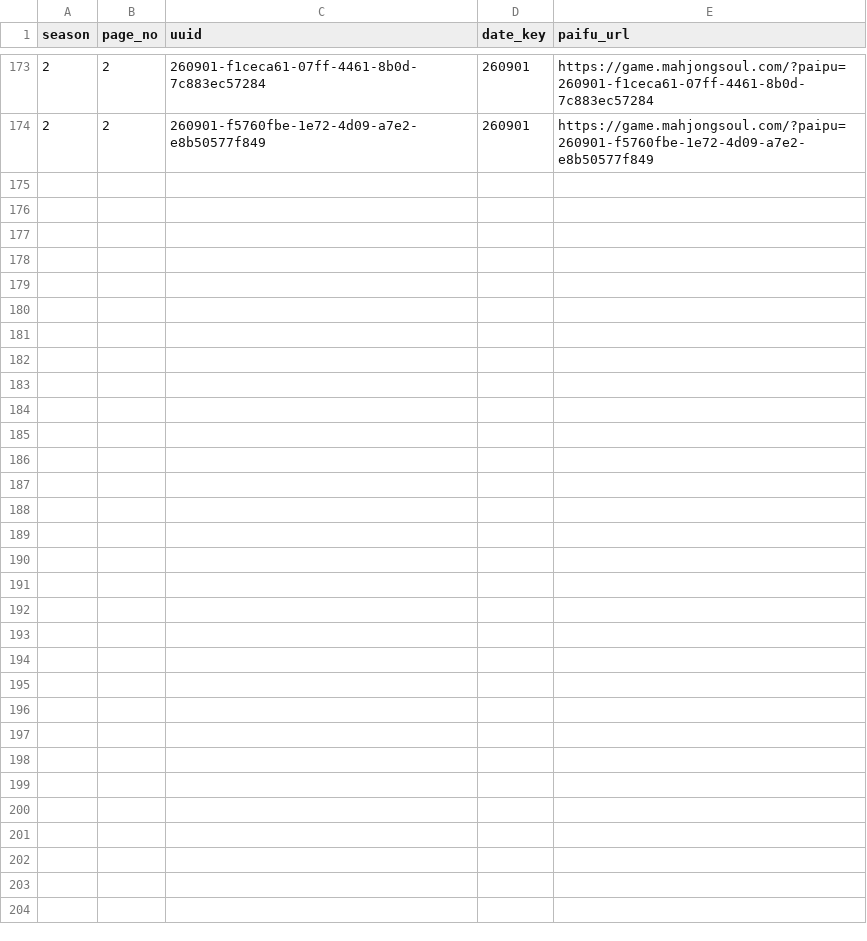
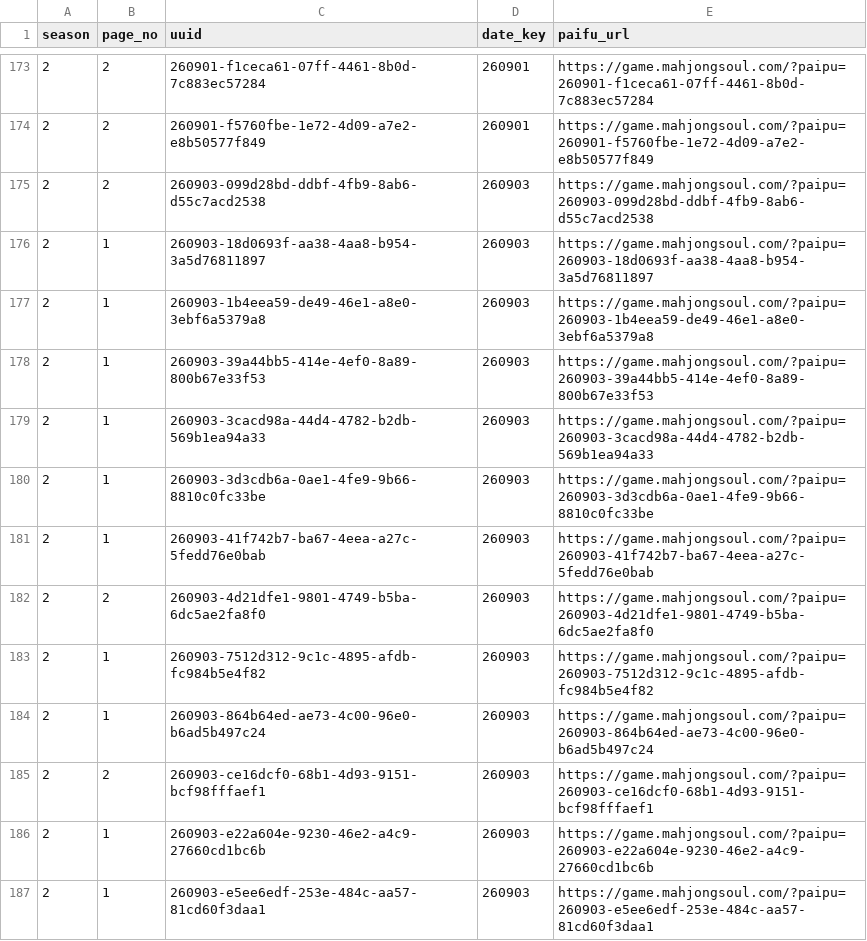
Before and after one commit to saint-chinu/majsoul-league, a CSV file: data/new/admin_paifu_ids.csv, drawn as a sheet; only a part is shown, gaps mark what is left out; the diff names each change by its address in the sheet, - before the commit and + after, or states it on an @@ line.

```diff
--- a/data/new/admin_paifu_ids.csv
+++ b/data/new/admin_paifu_ids.csv
+row 175: 2 | 2 | 260903-099d28bd-ddbf-4fb9-8ab6-d55c7acd2538 | 260903 | https://game.mahjongsoul.com/?paipu=260903-099d28bd-ddbf-4fb9-8ab6-d55c7acd2538
+row 176: 2 | 1 | 260903-18d0693f-aa38-4aa8-b954-3a5d76811897 | 260903 | https://game.mahjongsoul.com/?paipu=260903-18d0693f-aa38-4aa8-b954-3a5d76811897
+row 177: 2 | 1 | 260903-1b4eea59-de49-46e1-a8e0-3ebf6a5379a8 | 260903 | https://game.mahjongsoul.com/?paipu=260903-1b4eea59-de49-46e1-a8e0-3ebf6a5379a8
+row 178: 2 | 1 | 260903-39a44bb5-414e-4ef0-8a89-800b67e33f53 | 260903 | https://game.mahjongsoul.com/?paipu=260903-39a44bb5-414e-4ef0-8a89-800b67e33f53
+row 179: 2 | 1 | 260903-3cacd98a-44d4-4782-b2db-569b1ea94a33 | 260903 | https://game.mahjongsoul.com/?paipu=260903-3cacd98a-44d4-4782-b2db-569b1ea94a33
+row 180: 2 | 1 | 260903-3d3cdb6a-0ae1-4fe9-9b66-8810c0fc33be | 260903 | https://game.mahjongsoul.com/?paipu=260903-3d3cdb6a-0ae1-4fe9-9b66-8810c0fc33be
+row 181: 2 | 1 | 260903-41f742b7-ba67-4eea-a27c-5fedd76e0bab | 260903 | https://game.mahjongsoul.com/?paipu=260903-41f742b7-ba67-4eea-a27c-5fedd76e0bab
+row 182: 2 | 2 | 260903-4d21dfe1-9801-4749-b5ba-6dc5ae2fa8f0 | 260903 | https://game.mahjongsoul.com/?paipu=260903-4d21dfe1-9801-4749-b5ba-6dc5ae2fa8f0
+row 183: 2 | 1 | 260903-7512d312-9c1c-4895-afdb-fc984b5e4f82 | 260903 | https://game.mahjongsoul.com/?paipu=260903-7512d312-9c1c-4895-afdb-fc984b5e4f82
+row 184: 2 | 1 | 260903-864b64ed-ae73-4c00-96e0-b6ad5b497c24 | 260903 | https://game.mahjongsoul.com/?paipu=260903-864b64ed-ae73-4c00-96e0-b6ad5b497c24
+row 185: 2 | 2 | 260903-ce16dcf0-68b1-4d93-9151-bcf98fffaef1 | 260903 | https://game.mahjongsoul.com/?paipu=260903-ce16dcf0-68b1-4d93-9151-bcf98fffaef1
+row 186: 2 | 1 | 260903-e22a604e-9230-46e2-a4c9-27660cd1bc6b | 260903 | https://game.mahjongsoul.com/?paipu=260903-e22a604e-9230-46e2-a4c9-27660cd1bc6b
+row 187: 2 | 1 | 260903-e5ee6edf-253e-484c-aa57-81cd60f3daa1 | 260903 | https://game.mahjongsoul.com/?paipu=260903-e5ee6edf-253e-484c-aa57-81cd60f3daa1
```
Also changed, not shown: data/new/admin_paifu_ids_new_season2.csv, 35 other files.
